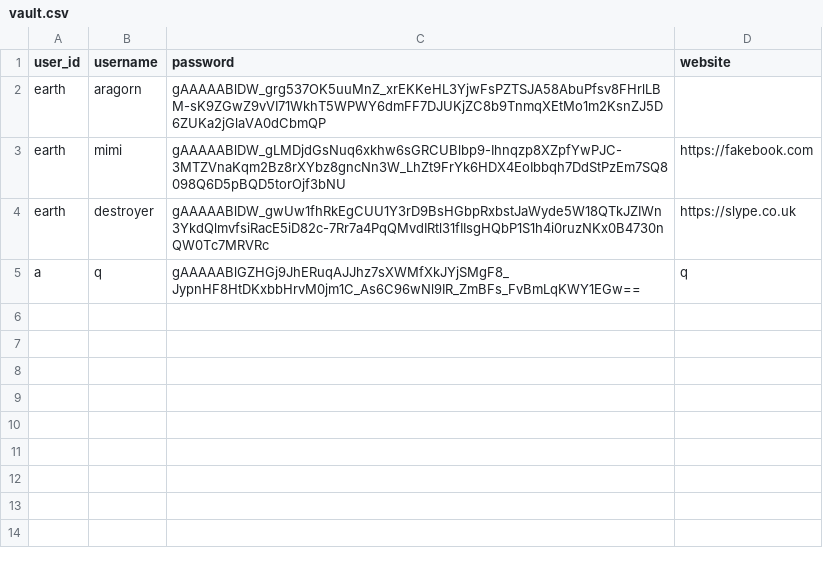
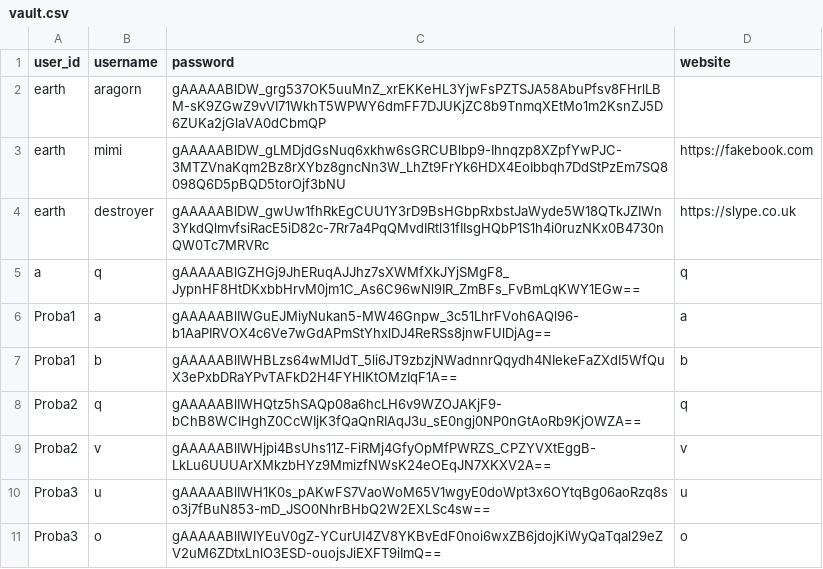
Before and after one commit to oldtarzan19/Passman, a CSV file: Passman/resources/vault.csv, drawn as a sheet.

Commit message:
Proba felhasznalok hozzaadasa

```diff
--- a/Passman/resources/vault.csv
+++ b/Passman/resources/vault.csv
@@ -5 +5,7 @@ earth,destroyer,gAAAAABlDW_gwUw1fhRkEgCUU1Y3rD9BsHGbpRxbstJaWyde5W18QTkJZIWn3Ykd
 a,q,gAAAAABlGZHGj9JhERuqAJJhz7sXWMfXkJYjSMgF8_JypnHF8HtDKxbbHrvM0jm1C_As6C96wNl9IR_ZmBFs_FvBmLqKWY1EGw==,q
+Proba1,a,gAAAAABlIWGuEJMiyNukan5-MW46Gnpw_3c51LhrFVoh6AQl96-b1AaPIRVOX4c6Ve7wGdAPmStYhxlDJ4ReRSs8jnwFUlDjAg==,a
+Proba1,b,gAAAAABlIWHBLzs64wMIJdT_5li6JT9zbzjNWadnnrQqydh4NIekeFaZXdI5WfQuX3ePxbDRaYPvTAFkD2H4FYHlKtOMzIqF1A==,b
+Proba2,q,gAAAAABlIWHQtz5hSAQp08a6hcLH6v9WZOJAKjF9-bChB8WCIHghZ0CcWIjK3fQaQnRIAqJ3u_sE0ngj0NP0nGtAoRb9KjOWZA==,q
+Proba2,v,gAAAAABlIWHjpi4BsUhs11Z-FiRMj4GfyOpMfPWRZS_CPZYVXtEggB-LkLu6UUUArXMkzbHYz9MmizfNWsK24eOEqJN7XKXV2A==,v
+Proba3,u,gAAAAABlIWH1K0s_pAKwFS7VaoWoM65V1wgyE0doWpt3x6OYtqBg06aoRzq8so3j7fBuN853-mD_JSO0NhrBHbQ2W2EXLSc4sw==,u
+Proba3,o,gAAAAABlIWIYEuV0gZ-YCurUI4ZV8YKBvEdF0noi6wxZB6jdojKiWyQaTqal29eZV2uM6ZDtxLnlO3ESD-ouojsJiEXFT9iImQ==,o
```
Also changed, not shown: Passman/resources/user.csv, 8 other files.
